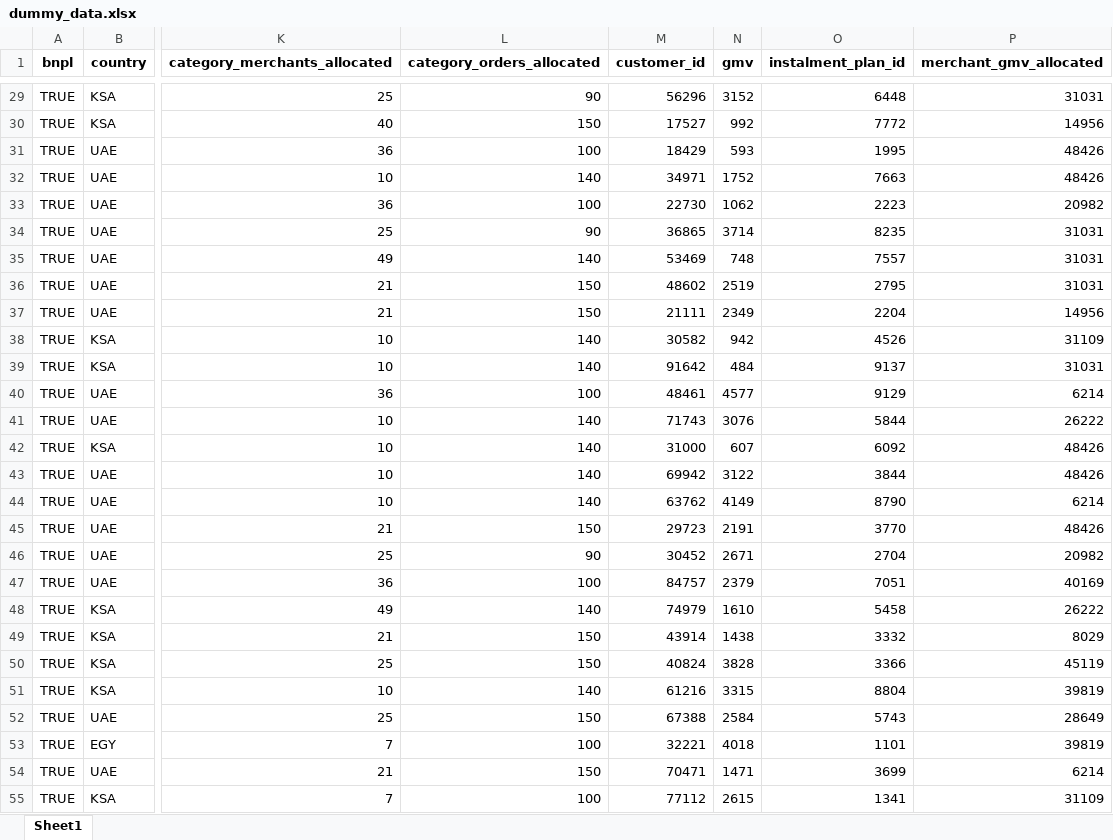
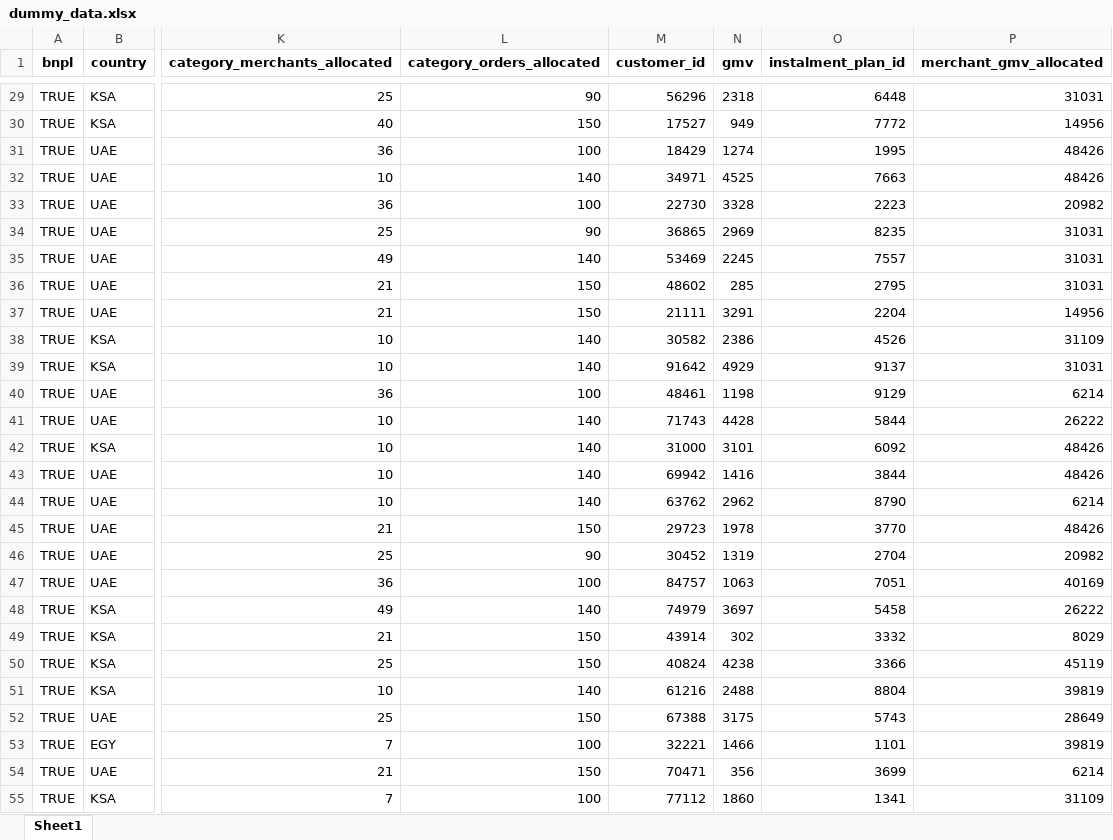
Before and after one commit to amr-sheriff/tableau-reports, an Excel workbook: gmv-dynamics/dummy_data.xlsx, sheet Sheet1, drawn as a sheet; only a part is shown, gaps mark what is left out; values as stored, in another font and other column widths than the file's, no borders; the diff covers the shown part only; the diff names each change by its address in the sheet, - before the commit and + after, or states it on an @@ line.

```diff
--- a/gmv-dynamics/dummy_data.xlsx (sheet Sheet1)
+++ b/gmv-dynamics/dummy_data.xlsx (sheet Sheet1)
-N29 (gmv): 3152
+N29 (gmv): 2318
-N30 (gmv): 992
+N30 (gmv): 949
-N31 (gmv): 593
+N31 (gmv): 1274
-N32 (gmv): 1752
+N32 (gmv): 4525
-N33 (gmv): 1062
+N33 (gmv): 3328
-N34 (gmv): 3714
+N34 (gmv): 2969
-N35 (gmv): 748
+N35 (gmv): 2245
-N36 (gmv): 2519
+N36 (gmv): 285
-N37 (gmv): 2349
+N37 (gmv): 3291
-N38 (gmv): 942
+N38 (gmv): 2386
-N39 (gmv): 484
+N39 (gmv): 4929
-N40 (gmv): 4577
+N40 (gmv): 1198
-N41 (gmv): 3076
+N41 (gmv): 4428
-N42 (gmv): 607
+N42 (gmv): 3101
-N43 (gmv): 3122
+N43 (gmv): 1416
-N44 (gmv): 4149
+N44 (gmv): 2962
-N45 (gmv): 2191
+N45 (gmv): 1978
-N46 (gmv): 2671
+N46 (gmv): 1319
-N47 (gmv): 2379
+N47 (gmv): 1063
-N48 (gmv): 1610
+N48 (gmv): 3697
-N49 (gmv): 1438
+N49 (gmv): 302
-N50 (gmv): 3828
+N50 (gmv): 4238
-N51 (gmv): 3315
+N51 (gmv): 2488
-N52 (gmv): 2584
+N52 (gmv): 3175
-N53 (gmv): 4018
+N53 (gmv): 1466
-N54 (gmv): 1471
+N54 (gmv): 356
-N55 (gmv): 2615
+N55 (gmv): 1860
```
Also changed, not shown: 973 edited cells elsewhere in this sheet.
